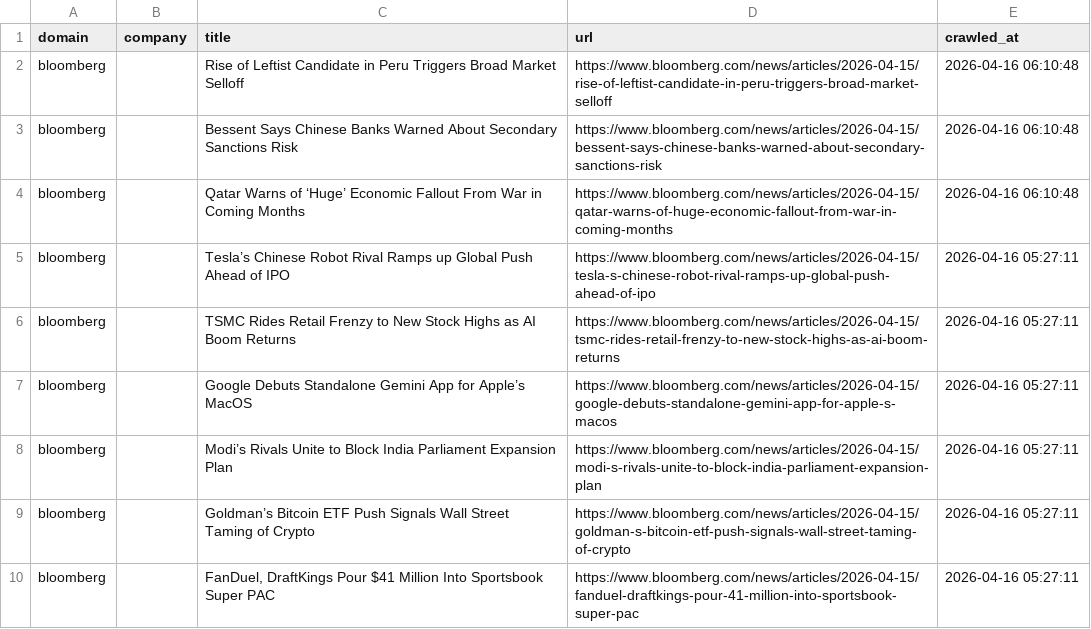
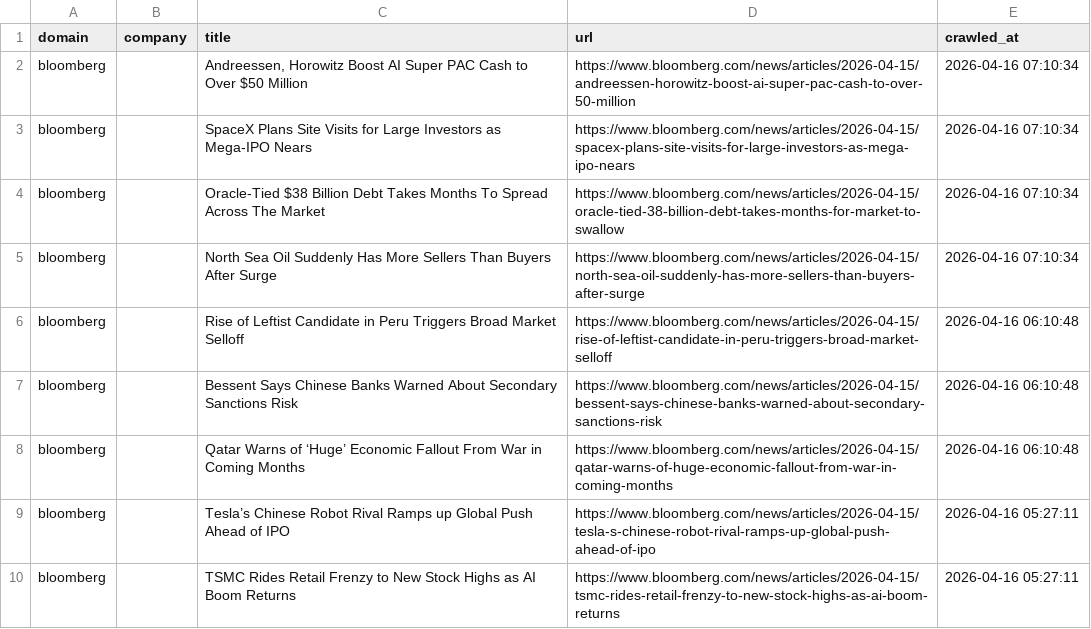
Before and after one commit to levelupup/news_crawler, a CSV file: data/bloomberg.csv, drawn as a sheet; only a part is shown; the shorter side is filled out with more unchanged rows; the diff names each change by its address in the sheet, - before the commit and + after, or states it on an @@ line.

```diff
--- a/data/bloomberg.csv
+++ b/data/bloomberg.csv
+row 2: bloomberg |  | Andreessen, Horowitz Boost AI Super PAC Cash to Over $50 Million | https://www.bloomberg.com/news/articles/2026-04-15/andreessen-horowitz-boost-ai-super-pac-cash-to-over-50-million | 2026-04-16 07:10:34
+row 3: bloomberg |  | SpaceX Plans Site Visits for Large Investors as Mega-IPO Nears | https://www.bloomberg.com/news/articles/2026-04-15/spacex-plans-site-visits-for-large-investors-as-mega-ipo-nears | 2026-04-16 07:10:34
+row 4: bloomberg |  | Oracle-Tied $38 Billion Debt Takes Months To Spread Across The Market | https://www.bloomberg.com/news/articles/2026-04-15/oracle-tied-38-billion-debt-takes-months-for-market-to-swallow | 2026-04-16 07:10:34
+row 5: bloomberg |  | North Sea Oil Suddenly Has More Sellers Than Buyers After Surge | https://www.bloomberg.com/news/articles/2026-04-15/north-sea-oil-suddenly-has-more-sellers-than-buyers-after-surge | 2026-04-16 07:10:34
```
Also changed, not shown: data/cnbc.csv, data/einnews.csv, 14 other files.
